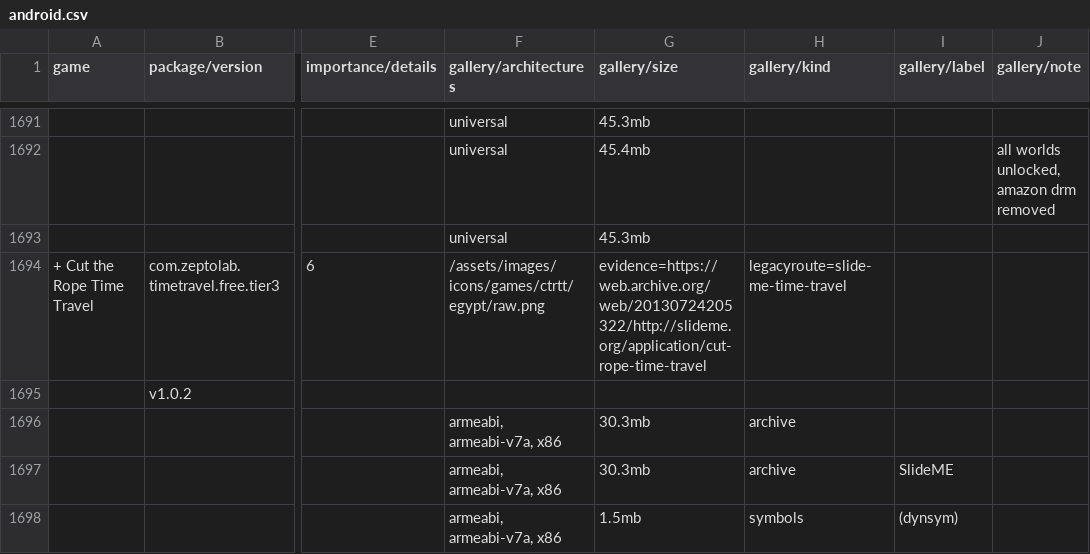
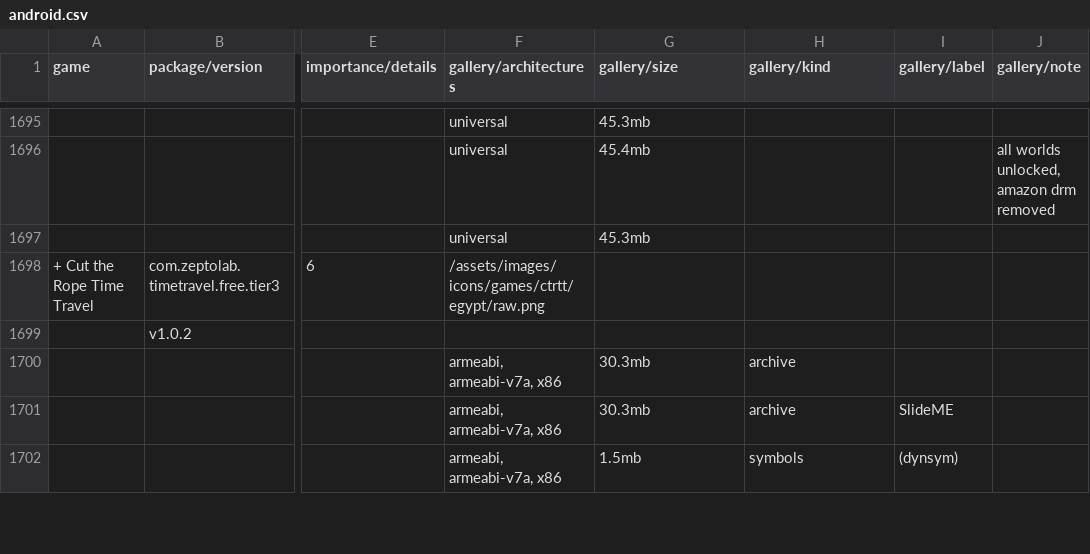
Before and after one commit to sogful/candies.monster, a CSV file: assets/static/data/versions/android.csv, drawn as a sheet; only a part is shown, gaps mark what is left out; addresses are those after the commit; the diff covers the shown part only; the diff names each change by its address in the sheet, - before the commit and + after, or states it on an @@ line.

Commit message:
fix(versions): fix slideme sources, add a dl link

```diff
--- a/assets/static/data/versions/android.csv
+++ b/assets/static/data/versions/android.csv
-G1698 (gallery/size): evidence=https://web.archive.org/web/20130724205322/http://slideme.org/application/cut-rope-time-travel
+G1698 (gallery/size): (empty)
-H1698 (gallery/kind): legacyroute=slide-me-time-travel
+H1698 (gallery/kind): (empty)
```
Also changed, not shown: 11 added rows, 1 removed row and 6 edited cells elsewhere in this file.
